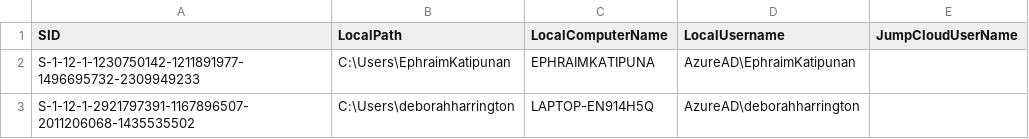
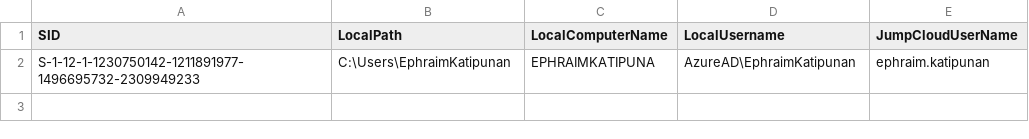
Before and after one commit to ephraimkatipunan/Jumpcloud-ADMU-Discovery, a CSV file: jcdiscovery.csv, drawn as a sheet.

Commit message:
Update jcdiscovery.csv

```diff
--- a/jcdiscovery.csv
+++ b/jcdiscovery.csv
@@ -1,3 +1,2 @@
 "SID","LocalPath","LocalComputerName","LocalUsername","JumpCloudUserName"
-"S-1-12-1-1230750142-1211891977-1496695732-2309949233","C:\Users\EphraimKatipunan","EPHRAIMKATIPUNA","AzureAD\EphraimKatipunan",""
-"S-1-12-1-2921797391-1167896507-2011206068-1435535502","C:\Users\deborahharrington","LAPTOP-EN914H5Q","AzureAD\deborahharrington",""
+"S-1-12-1-1230750142-1211891977-1496695732-2309949233","C:\Users\EphraimKatipunan","EPHRAIMKATIPUNA","AzureAD\EphraimKatipunan","ephraim.katipunan"
```
